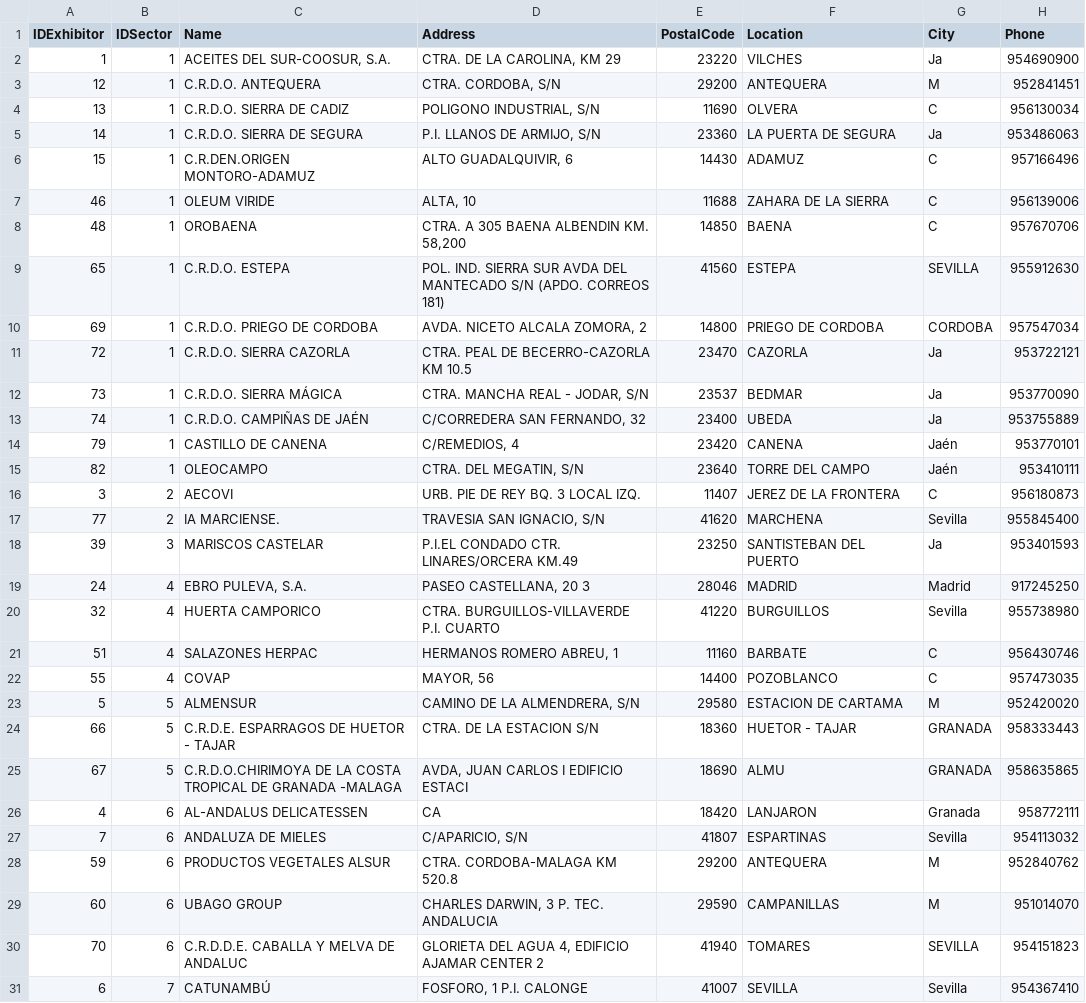
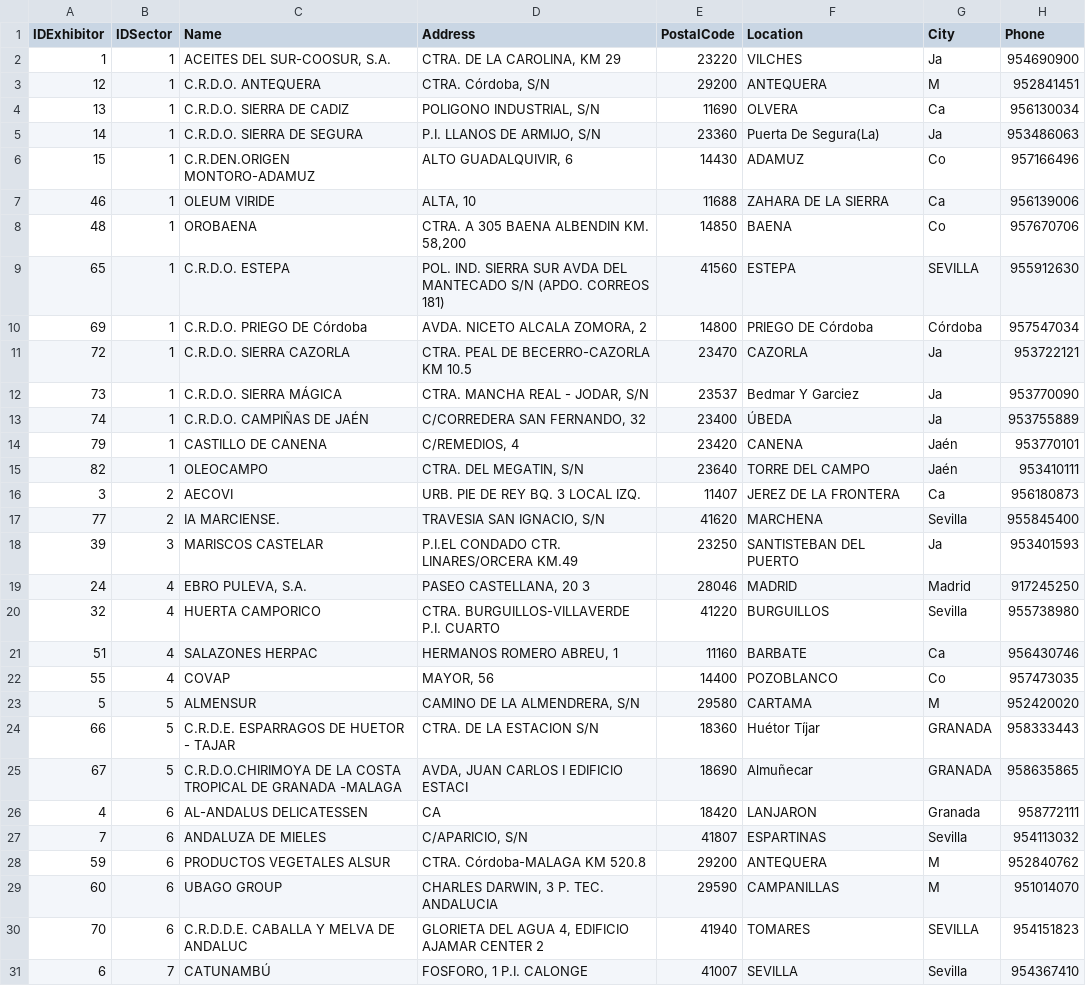
Before and after one commit to danigb/biocordoba, a CSV file: resources/expositores-ES.csv, drawn as a sheet; only a part is shown; the diff covers the shown part only; the diff names each change by its address in the sheet, - before the commit and + after, or states it on an @@ line.

```diff
--- a/resources/expositores-ES.csv
+++ b/resources/expositores-ES.csv
-D3 (Address): CTRA. CORDOBA, S/N
+D3 (Address): CTRA. Córdoba, S/N
-G4 (City): C
+G4 (City): Ca
-F5 (Location): LA PUERTA DE SEGURA
+F5 (Location): Puerta De Segura(La)
-G6 (City): C
+G6 (City): Co
-G7 (City): C
+G7 (City): Ca
-G8 (City): C
+G8 (City): Co
-C10 (Name): C.R.D.O. PRIEGO DE CORDOBA
+C10 (Name): C.R.D.O. PRIEGO DE Córdoba
-F10 (Location): PRIEGO DE CORDOBA
+F10 (Location): PRIEGO DE Córdoba
-G10 (City): CORDOBA
+G10 (City): Córdoba
-F12 (Location): BEDMAR
+F12 (Location): Bedmar Y Garciez
-F13 (Location): UBEDA
+F13 (Location): ÚBEDA
-G16 (City): C
+G16 (City): Ca
-G21 (City): C
+G21 (City): Ca
-G22 (City): C
+G22 (City): Co
-F23 (Location): ESTACION DE CARTAMA
+F23 (Location): CARTAMA
-F24 (Location): HUETOR - TAJAR
+F24 (Location): Huétor Tíjar
-F25 (Location): ALMU
+F25 (Location): Almuñecar
-D28 (Address): CTRA. CORDOBA-MALAGA KM 520.8
+D28 (Address): CTRA. Córdoba-MALAGA KM 520.8
```
Also changed, not shown: 16 edited cells elsewhere in this file, lib/db/towns.csv, 2 other files.
